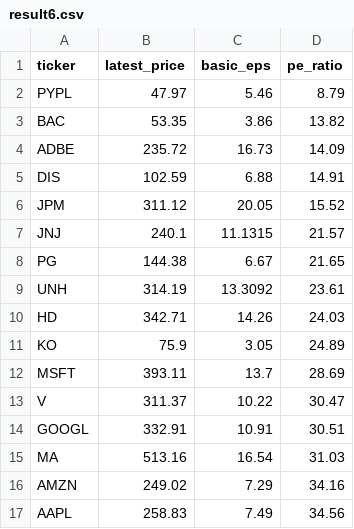
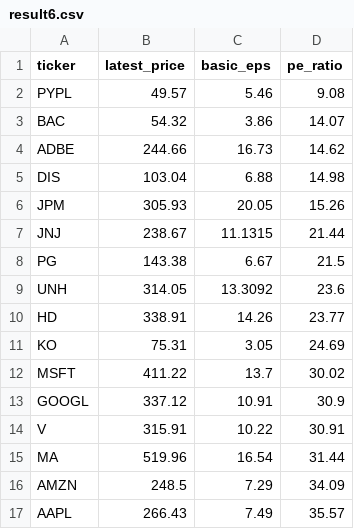
Before and after one commit to laihoangson/financial-analytic, a CSV file: data/query_data/result6.csv, drawn as a sheet; only a part is shown; the diff covers the shown part only.

```diff
--- a/data/query_data/result6.csv
+++ b/data/query_data/result6.csv
@@ -1,17 +1,17 @@
 ticker,latest_price,basic_eps,pe_ratio
-PYPL,47.97,5.46,8.79
-BAC,53.35,3.86,13.82
-ADBE,235.72,16.73,14.09
-DIS,102.59,6.88,14.91
-JPM,311.12,20.05,15.52
-JNJ,240.1,11.1315,21.57
-PG,144.38,6.67,21.65
-UNH,314.19,13.3092,23.61
-HD,342.71,14.26,24.03
-KO,75.9,3.05,24.89
-MSFT,393.11,13.7,28.69
-V,311.37,10.22,30.47
-GOOGL,332.91,10.91,30.51
-MA,513.16,16.54,31.03
-AMZN,249.02,7.29,34.16
-AAPL,258.83,7.49,34.56
+PYPL,49.57,5.46,9.08
+BAC,54.32,3.86,14.07
+ADBE,244.66,16.73,14.62
+DIS,103.04,6.88,14.98
+JPM,305.93,20.05,15.26
+JNJ,238.67,11.1315,21.44
+PG,143.38,6.67,21.5
+UNH,314.05,13.3092,23.6
+HD,338.91,14.26,23.77
+KO,75.31,3.05,24.69
+MSFT,411.22,13.7,30.02
+GOOGL,337.12,10.91,30.9
+V,315.91,10.22,30.91
+MA,519.96,16.54,31.44
+AMZN,248.5,7.29,34.09
+AAPL,266.43,7.49,35.57
```
Also changed, not shown: 9 edited cells elsewhere in this file, data/query_data/result7.csv, data/query_data/result8.csv.
